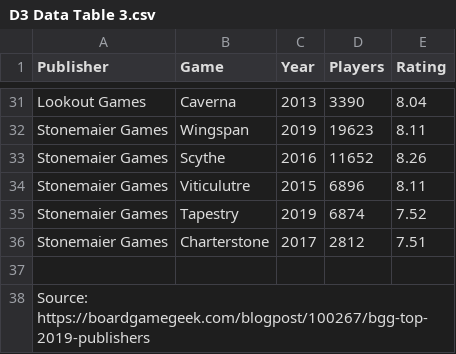
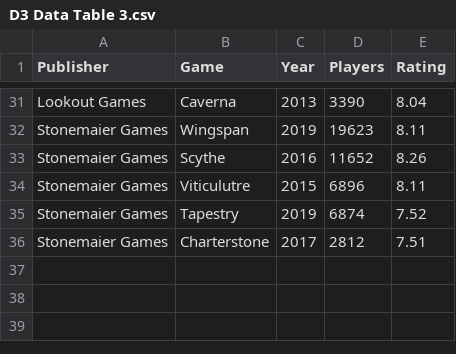
Before and after one commit to ahmutahir/D3.js, a CSV file: D3 Data Table 3.csv, drawn as a sheet; only a part is shown, gaps mark what is left out; the diff names each change by its address in the sheet, - before the commit and + after, or states it on an @@ line.

Commit message:
Update D3 Data Table 3.csv

```diff
--- a/D3 Data Table 3.csv
+++ b/D3 Data Table 3.csv
-row 37: (empty)
-row 38: Source: https://boardgamegeek.com/blogpost/100267/bgg-top-2019-publishers
```
